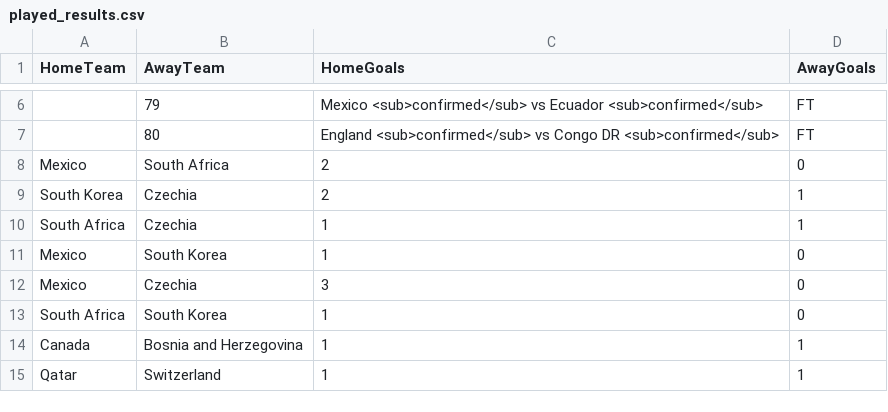
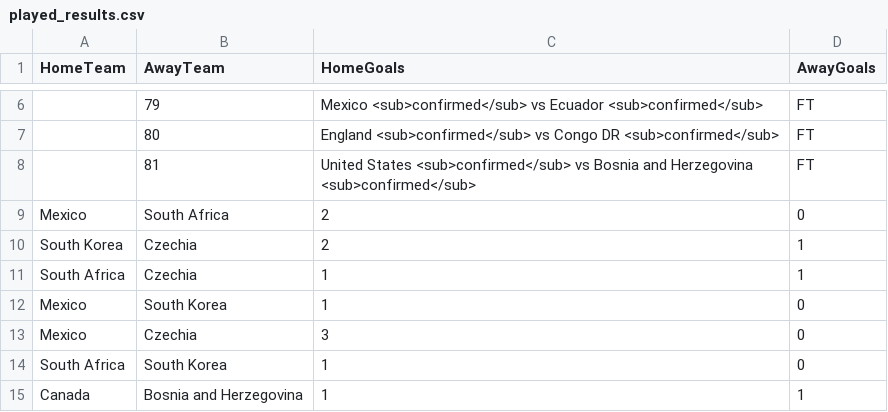
Before and after one commit to Jeysshonb/oraculo_mundial_2026, a CSV file: OracuMundial2026.Web/Data/played_results.csv, drawn as a sheet; only a part is shown, gaps mark what is left out; the shorter side is filled out with more unchanged rows.

```diff
--- a/OracuMundial2026.Web/Data/played_results.csv
+++ b/OracuMundial2026.Web/Data/played_results.csv
@@ -7,2 +7,3 @@ HomeTeam,AwayTeam,HomeGoals,AwayGoals
 ,80, England <sub>confirmed</sub> vs Congo DR <sub>confirmed</sub> , FT
+,81, United States <sub>confirmed</sub> vs Bosnia and Herzegovina <sub>confirmed</sub> , FT
 Mexico,South Africa,2,0
```
Also changed, not shown: 1 other file.
